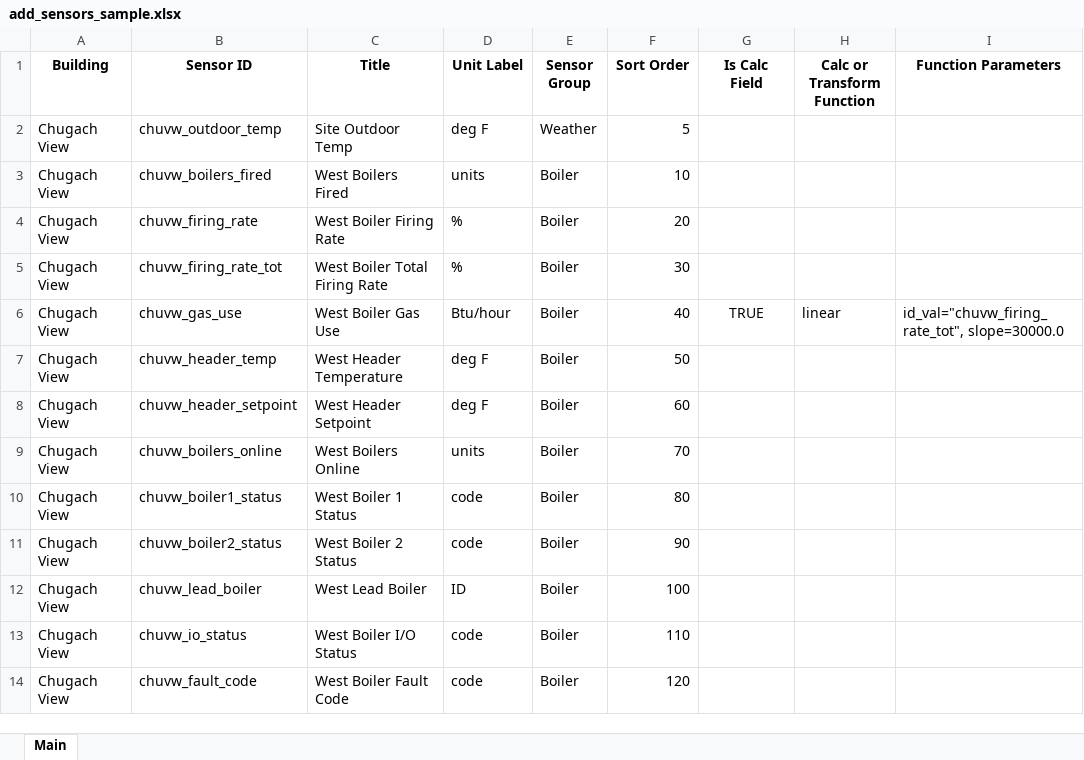
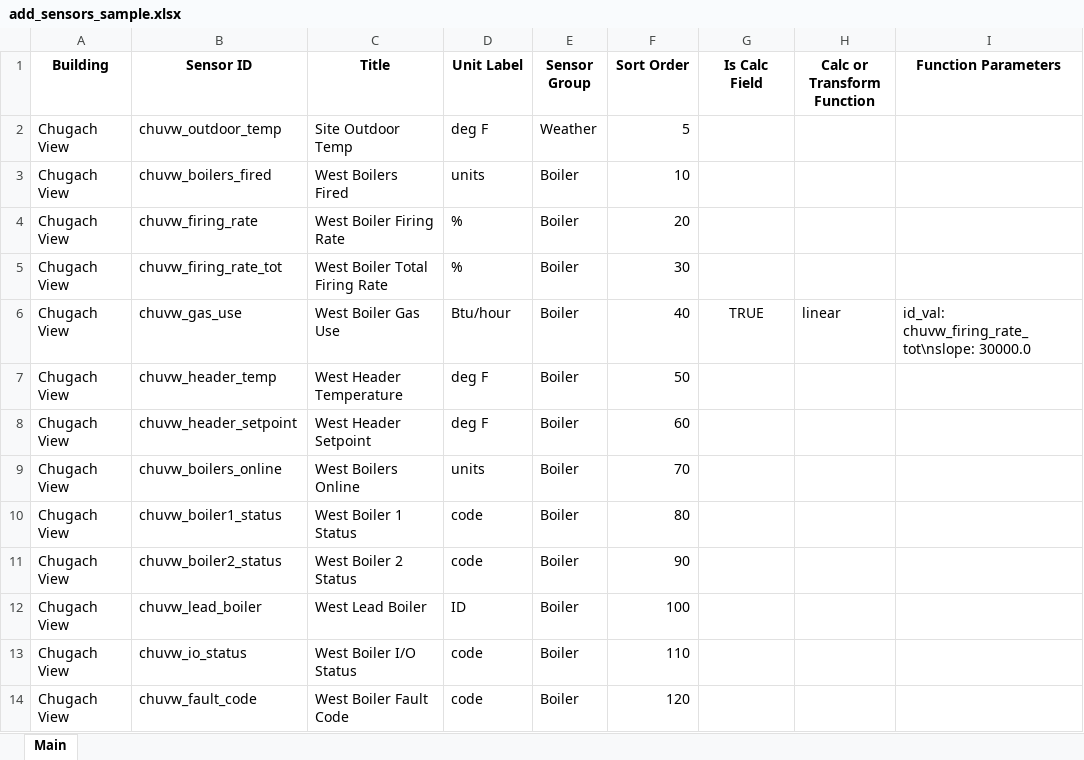
Before and after one commit to alanmitchell/bmon, an Excel workbook: bmsapp/scripts/files/add_sensors_sample.xlsx, sheet Main, drawn as a sheet; values as stored, in another font and other column widths than the file's, no borders; the diff names each change by its address in the sheet, - before the commit and + after, or states it on an @@ line.

Commit message:
Fixed Tranform Paramter format.
The transform parameters are now in YAML format.

```diff
--- a/bmsapp/scripts/files/add_sensors_sample.xlsx (sheet Main)
+++ b/bmsapp/scripts/files/add_sensors_sample.xlsx (sheet Main)
-I6 (Function Parameters): id_val="chuvw_firing_rate_tot", slope=30000.0
+I6 (Function Parameters): id_val: chuvw_firing_rate_tot\nslope: 30000.0
```
